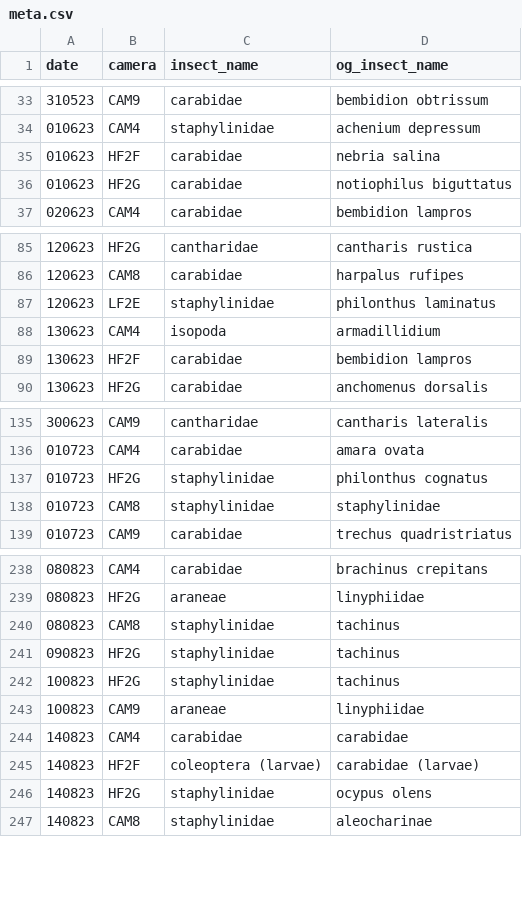
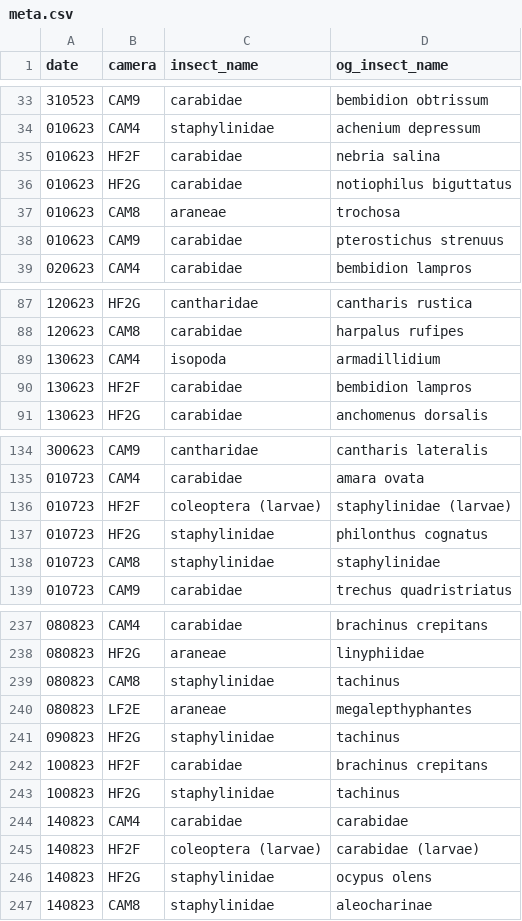
Before and after one commit to mikkelberg/eco-aldi, a CSV file: annotations/controlled-conditions/info/meta.csv, drawn as a sheet; only a part is shown, gaps mark what is left out; the diff covers the shown part only.

```diff
--- a/annotations/controlled-conditions/info/meta.csv
+++ b/annotations/controlled-conditions/info/meta.csv
@@ -36,2 +36,4 @@ date,camera,insect_name,og_insect_name
 010623,HF2G,carabidae,notiophilus biguttatus
+010623,CAM8,araneae,trochosa
+010623,CAM9,carabidae,pterostichus strenuus
 020623,CAM4,carabidae,bembidion lampros
@@ -86,3 +88,2 @@ date,camera,insect_name,og_insect_name
 120623,CAM8,carabidae,harpalus rufipes
-120623,LF2E,staphylinidae,philonthus laminatus
 130623,CAM4,isopoda,armadillidium
@@ -136,2 +135,3 @@ date,camera,insect_name,og_insect_name
 010723,CAM4,carabidae,amara ovata
+010723,HF2F,coleoptera (larvae),staphylinidae (larvae)
 010723,HF2G,staphylinidae,philonthus cognatus
@@ -240,5 +239,6 @@ date,camera,insect_name,og_insect_name
 080823,CAM8,staphylinidae,tachinus
+080823,LF2E,araneae,megalepthyphantes
 090823,HF2G,staphylinidae,tachinus
+100823,HF2F,carabidae,brachinus crepitans
 100823,HF2G,staphylinidae,tachinus
-100823,CAM9,araneae,linyphiidae
 140823,CAM4,carabidae,carabidae
```
Also changed, not shown: 1 added row, 4 removed rows and 9 edited cells elsewhere in this file, 1 other file.
